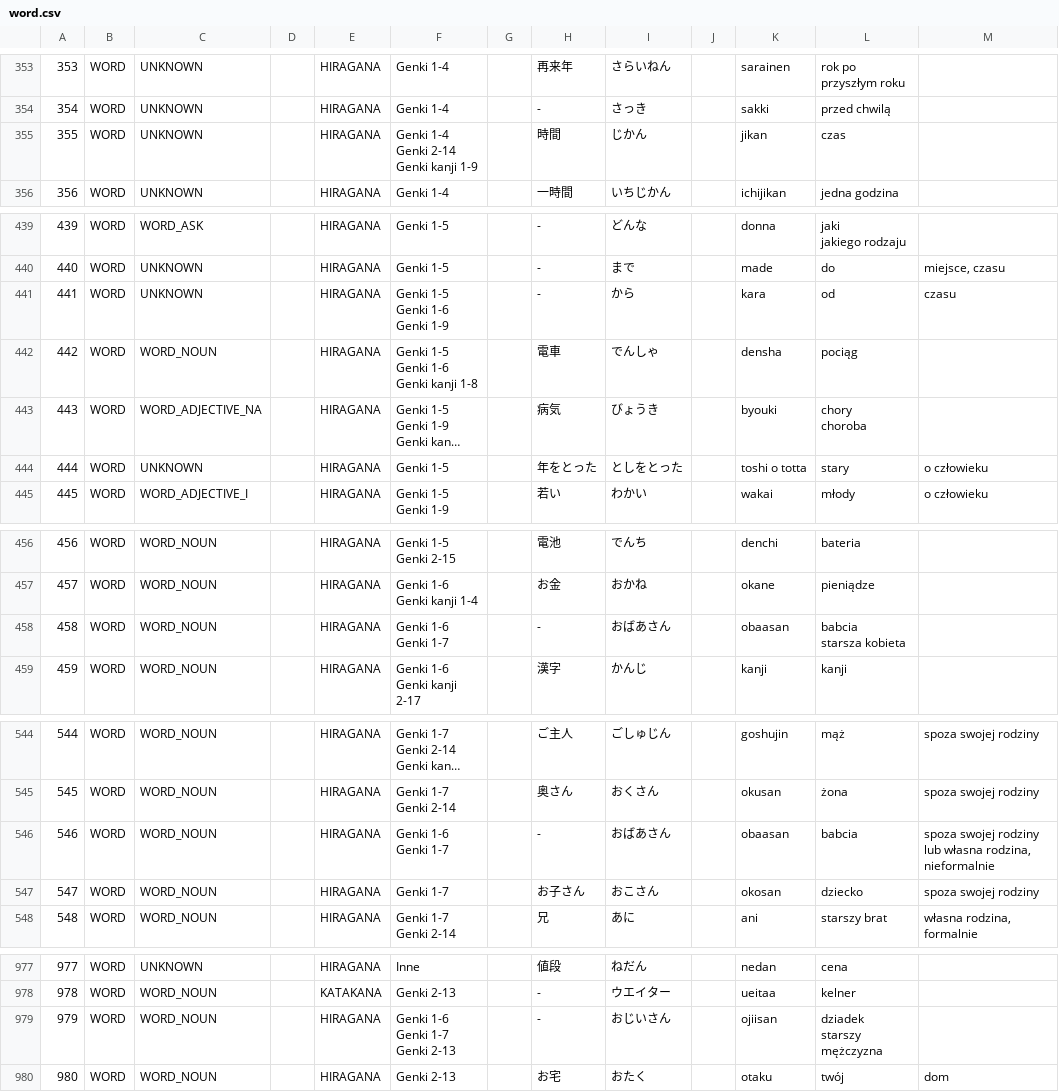
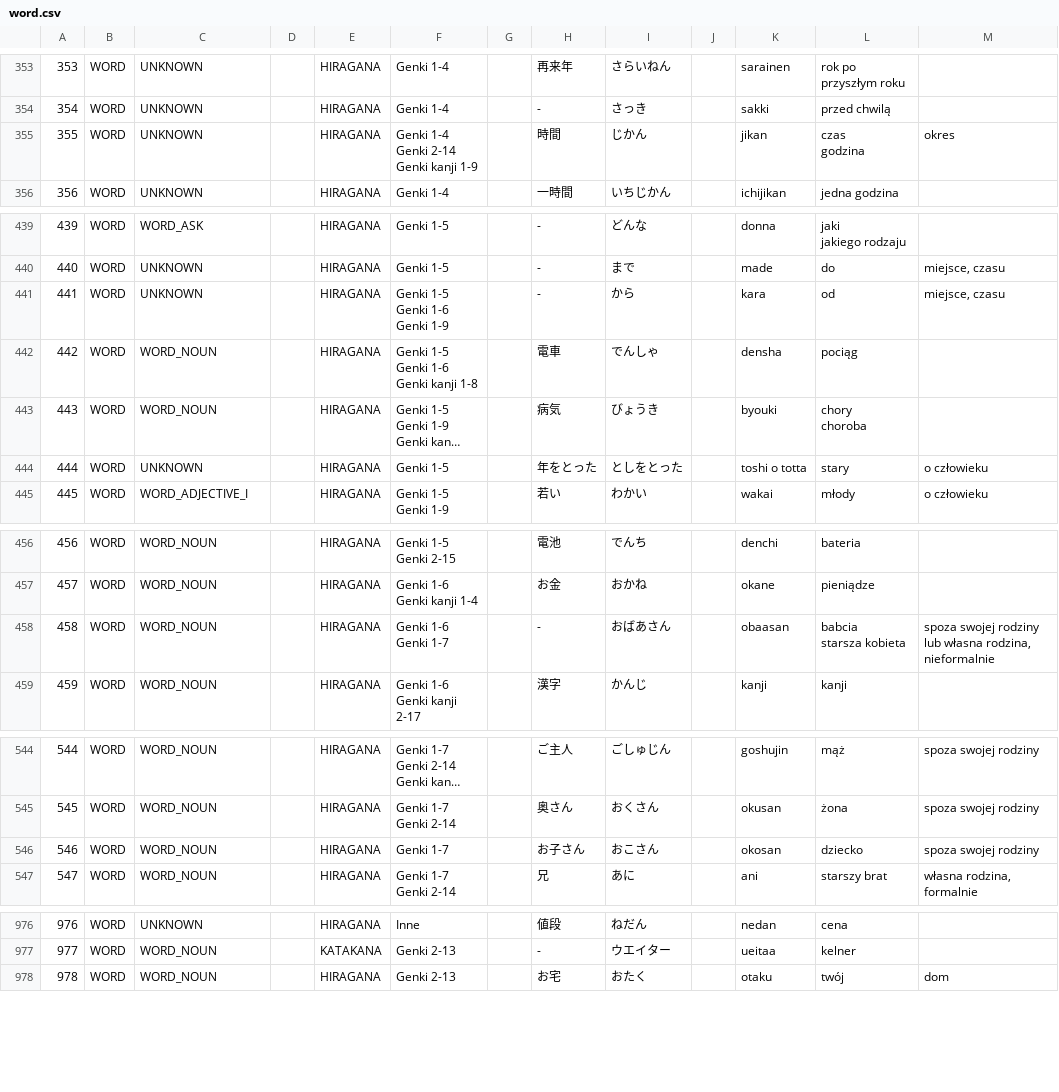
Before and after one commit to dedyk/JaponskiPomocnik, a CSV file: assets/word.csv, drawn as a sheet; only a part is shown, gaps mark what is left out; long unchanged cells end in …; removed rows and columns are numbered as before the commit, all else as after; ↵ is a line break in a cell; the diff covers the shown part only; the diff names each change by its address in the sheet, - before the commit and + after, or states it on an @@ line.

```diff
--- a/assets/word.csv
+++ b/assets/word.csv
-L355: czas
+L355: czas ↵ godzina
-M355: (empty)
+M355: okres
-M441: czasu
+M441: miejsce, czasu
-C443: WORD_ADJECTIVE_NA
+C443: WORD_NOUN
-M458: (empty)
+M458: spoza swojej rodziny lub własna rodzina, nieformalnie
-row 546: 546 | WORD | WORD_NOUN |  | HIRAGANA | Genki 1-6 ↵ Genki 1-7 |  | - | おばあさん |  | obaasan | babcia | spoza swojej rodziny lub własna rodzina, nieformalnie
@@ column A renumbered from row 546 down @@
-row 979: 979 | WORD | WORD_NOUN |  | HIRAGANA | Genki 1-6 ↵ Genki 1-7 ↵ Genki 2-13 |  | - | おじいさん |  | ojiisan | dziadek ↵ starszy mężczyzna
```
Also changed, not shown: 5 edited cells elsewhere in this file, 1 other file.
